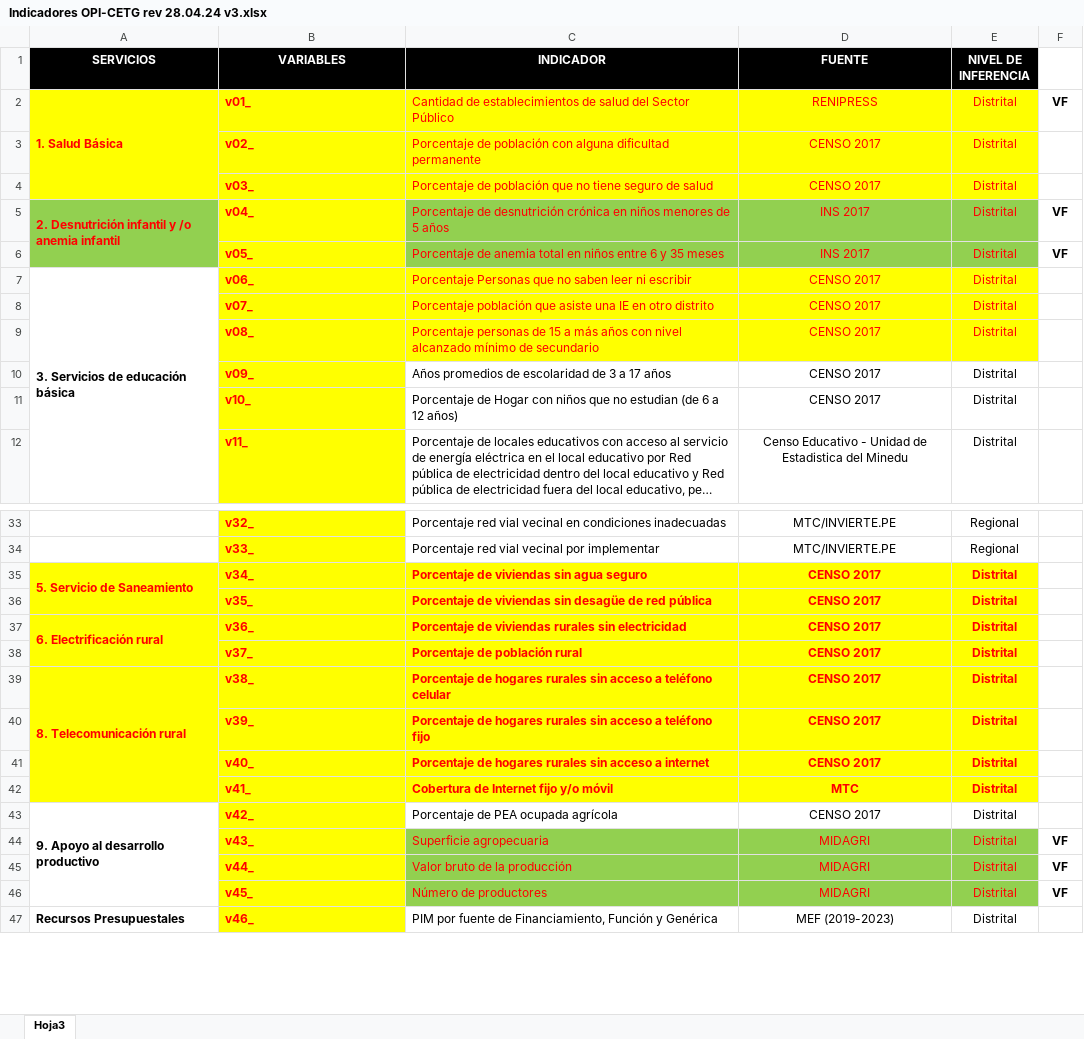
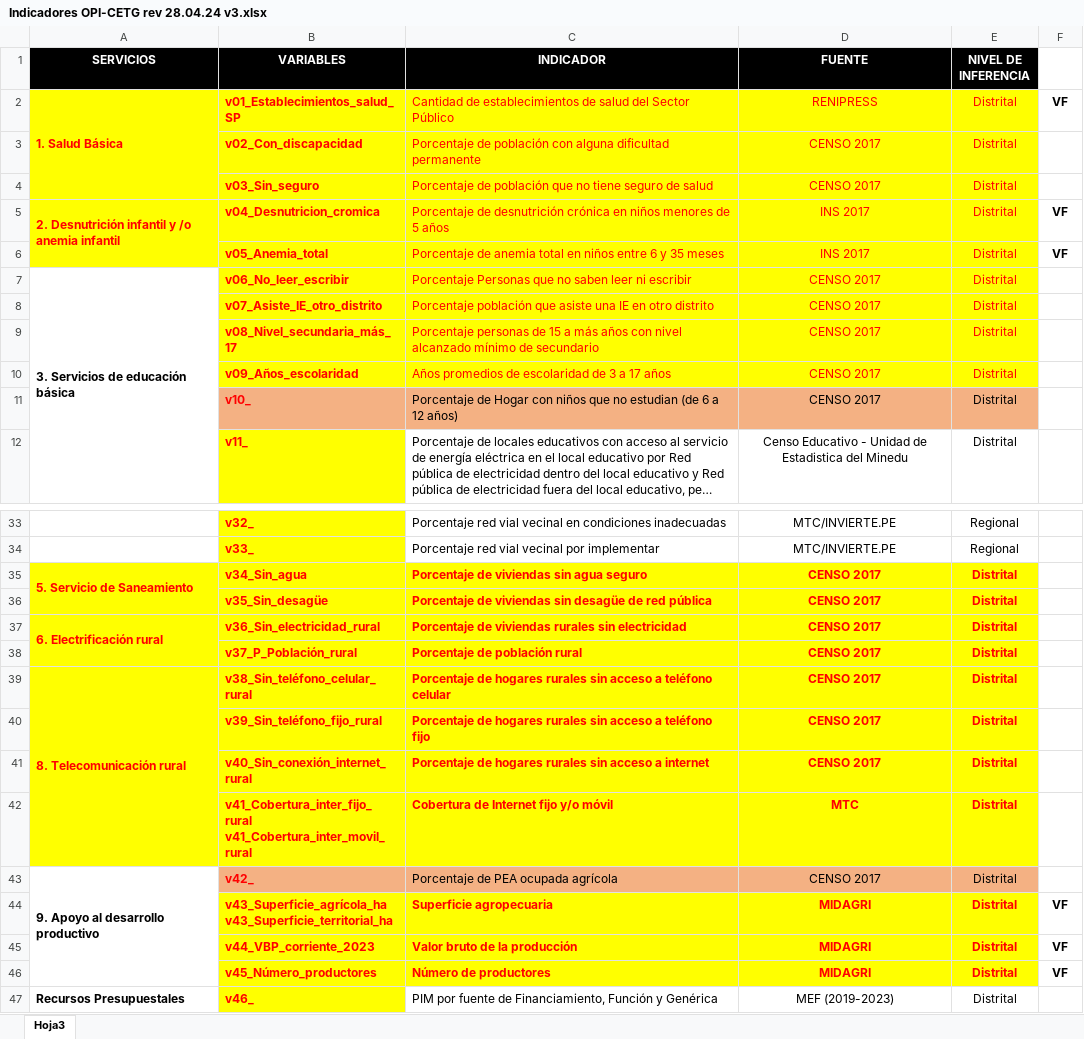
Before and after one commit to CarloEduardo/FIDT_2024, an Excel workbook: Indicadores OPI-CETG rev 28.04.24 v3.xlsx, sheet Hoja3, drawn as a sheet; only a part is shown, gaps mark what is left out; long unchanged cells end in …; values as stored, in another font and other column widths than the file's, no borders; ↵ is a line break in a cell; the diff names each change by its address in the sheet, - before the commit and + after, or states it on an @@ line.

```diff
--- a/Indicadores OPI-CETG rev 28.04.24 v3.xlsx (sheet Hoja3)
+++ b/Indicadores OPI-CETG rev 28.04.24 v3.xlsx (sheet Hoja3)
-B2 (VARIABLES): v01_
+B2 (VARIABLES): v01_Establecimientos_salud_SP
-B3 (VARIABLES): v02_
+B3 (VARIABLES): v02_Con_discapacidad
-B4 (VARIABLES): v03_
+B4 (VARIABLES): v03_Sin_seguro
-A5:A6 fill: #92D050
+A5:A6 fill: #FFFF00
-B5 (VARIABLES): v04_
+B5 (VARIABLES): v04_Desnutricion_cromica
-C5:E6 fill: #92D050
+C5:E6 fill: #FFFF00
-B6 (VARIABLES): v05_
+B6 (VARIABLES): v05_Anemia_total
-B7 (VARIABLES): v06_
+B7 (VARIABLES): v06_No_leer_escribir
-B8 (VARIABLES): v07_
+B8 (VARIABLES): v07_Asiste_IE_otro_distrito
-B9 (VARIABLES): v08_
+B9 (VARIABLES): v08_Nivel_secundaria_más_17
-B10 (VARIABLES): v09_
+B10 (VARIABLES): v09_Años_escolaridad
@@ C10:E10 fill: none → #FFFF00, text colour: black → #FF0000 @@
-B11 fill: #FFFF00
+B11 fill: #F4B183
-C11:E11 fill: none
+C11:E11 fill: #F4B183
-B35 (VARIABLES): v34_
+B35 (VARIABLES): v34_Sin_agua
-B36 (VARIABLES): v35_
+B36 (VARIABLES): v35_Sin_desagüe
-B37 (VARIABLES): v36_
+B37 (VARIABLES): v36_Sin_electricidad_rural
-B38 (VARIABLES): v37_
+B38 (VARIABLES): v37_P_Población_rural
-B39 (VARIABLES): v38_
+B39 (VARIABLES): v38_Sin_teléfono_celular_rural
-B40 (VARIABLES): v39_
+B40 (VARIABLES): v39_Sin_teléfono_fijo_rural
-B41 (VARIABLES): v40_
+B41 (VARIABLES): v40_Sin_conexión_internet_rural
-B42 (VARIABLES): v41_
+B42 (VARIABLES): v41_Cobertura_inter_fijo_rural ↵ v41_Cobertura_inter_movil_rural
-B43 fill: #FFFF00
+B43 fill: #F4B183
-C43:E43 fill: none
+C43:E43 fill: #F4B183
-B44 (VARIABLES): v43_
+B44 (VARIABLES): v43_Superficie_agrícola_ha ↵ v43_Superficie_territorial_ha
@@ C44:E46 fill: #92D050 → #FFFF00, bold: off → on @@
-B45 (VARIABLES): v44_
+B45 (VARIABLES): v44_VBP_corriente_2023
-B46 (VARIABLES): v45_
+B46 (VARIABLES): v45_Número_productores
```
Also changed, not shown: 19 other files.
